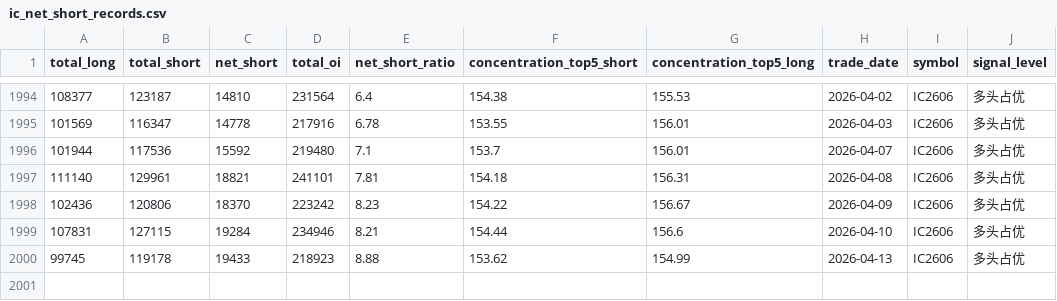
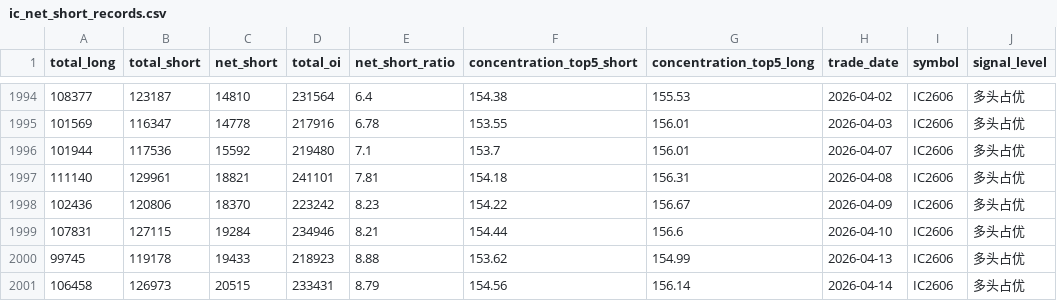
Before and after one commit to wubigo/aitrader, a CSV file: utils/ic_net_short_records.csv, drawn as a sheet; only a part is shown, gaps mark what is left out.

```diff
--- a/utils/ic_net_short_records.csv
+++ b/utils/ic_net_short_records.csv
@@ -2000 +2000,2 @@
 99745,119178,19433,218923,8.88,153.62,154.99,2026-04-13,IC2606,多头占优
+106458,126973,20515,233431,8.79,154.56,156.14,2026-04-14,IC2606,多头占优
```
Also changed, not shown: 1 other file.
